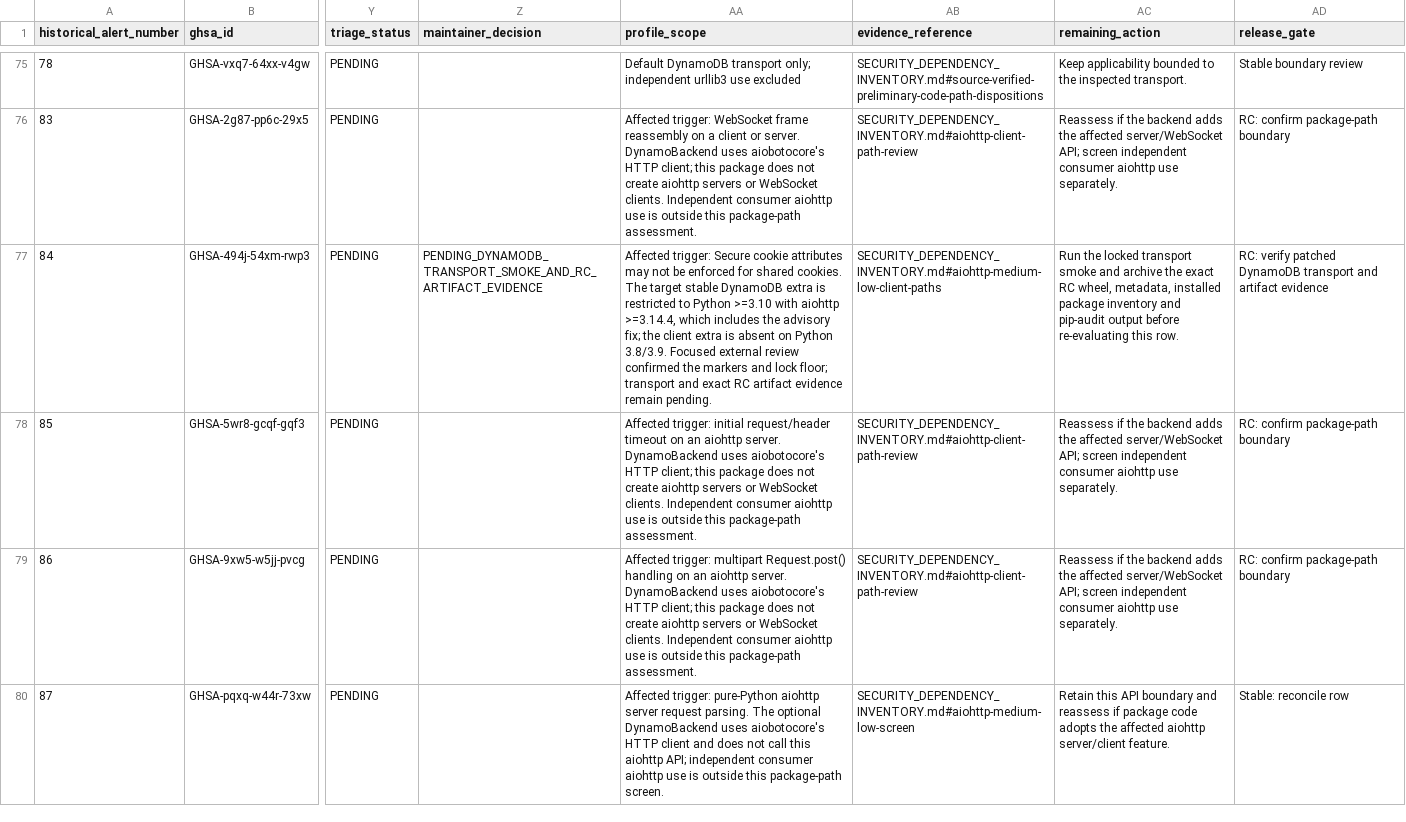
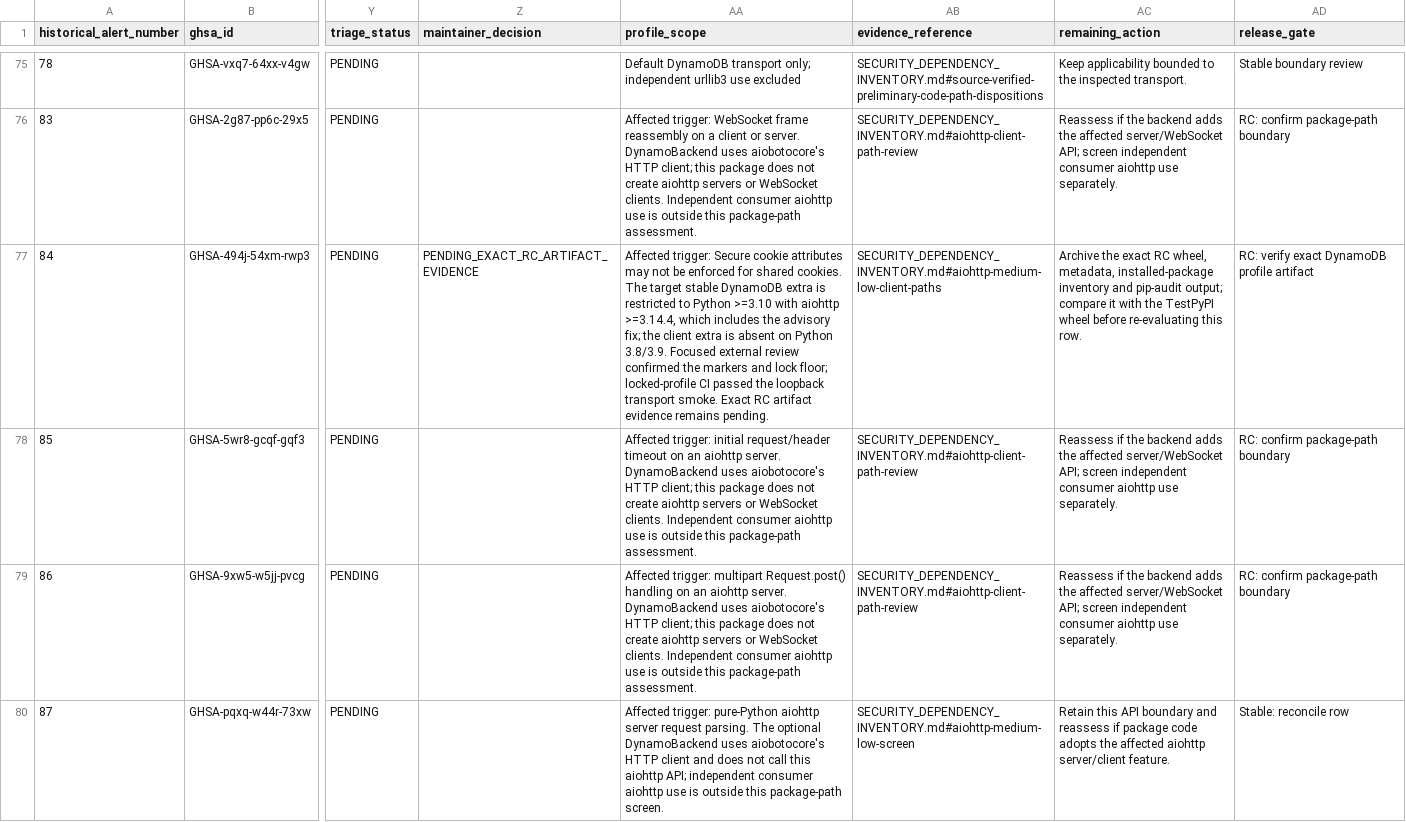
Before and after one commit to agustin18/fastapi-cache, a CSV file: SECURITY_ADVISORY_TRIAGE.csv, drawn as a sheet; only a part is shown, gaps mark what is left out; the diff covers the shown part only; the diff names each change by its address in the sheet, - before the commit and + after, or states it on an @@ line.

Commit message:
chore(release): prepare 0.3.0rc1 (#30)
* chore(release): prepare 0.3.0rc1

* test(security): verify complete audited wheel dependency inventory

Generate structured installed-distribution evidence from the isolated target,
compare normalized names and exact versions against pip-audit JSON, and
permit only the unpublished first-party skip with matching wheel metadata.
Add adversarial coverage and legacy-compatible tests.

```diff
--- a/SECURITY_ADVISORY_TRIAGE.csv
+++ b/SECURITY_ADVISORY_TRIAGE.csv
-Z77 (maintainer_decision): PENDING_DYNAMODB_TRANSPORT_SMOKE_AND_RC_ARTIFACT_EVIDENCE
+Z77 (maintainer_decision): PENDING_EXACT_RC_ARTIFACT_EVIDENCE
-AA77 (profile_scope): …lock floor; transport and exact RC artifact evidence remain pending.
+AA77 (profile_scope): …lock floor; locked-profile CI passed the loopback transport smoke. Exact RC artifact evidence remains pending.
-AC77 (remaining_action): Run the locked transport smoke and archive the exact RC wheel, metadata, installed package inventory and pip-audit output before re-evaluating…
+AC77 (remaining_action): Archive the exact RC wheel, metadata, installed-package inventory and pip-audit output; compare it with the TestPyPI wheel before re-evaluating…
-AD77 (release_gate): RC: verify patched DynamoDB transport and artifact evidence
+AD77 (release_gate): RC: verify exact DynamoDB profile artifact
```
Also changed, not shown: 28 edited cells elsewhere in this file, 15 other files.
